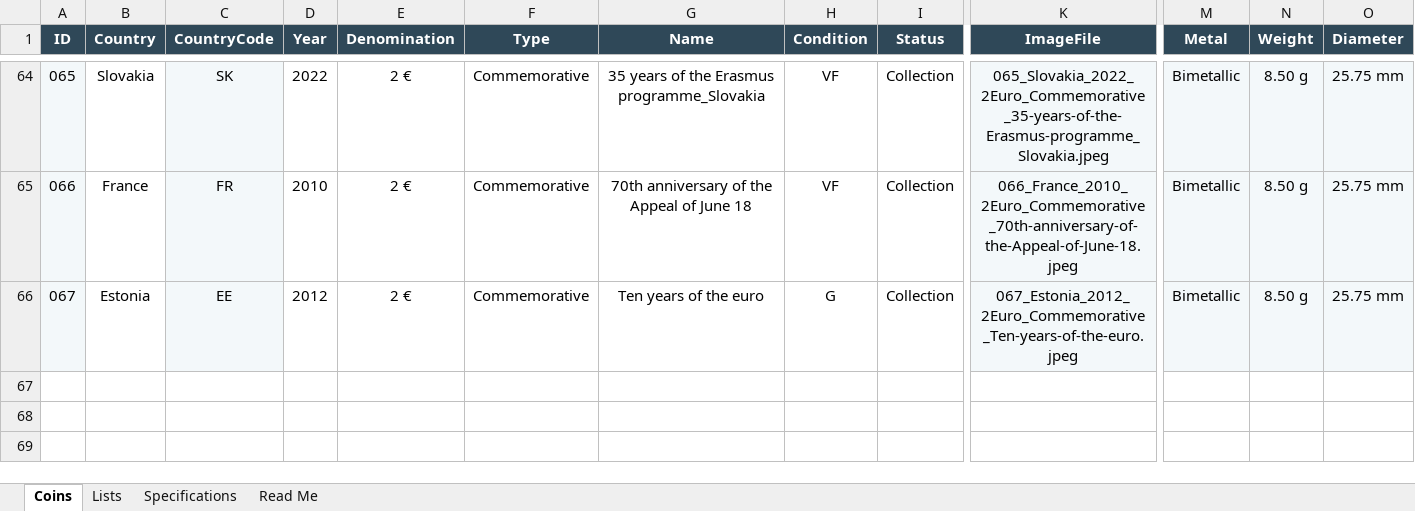
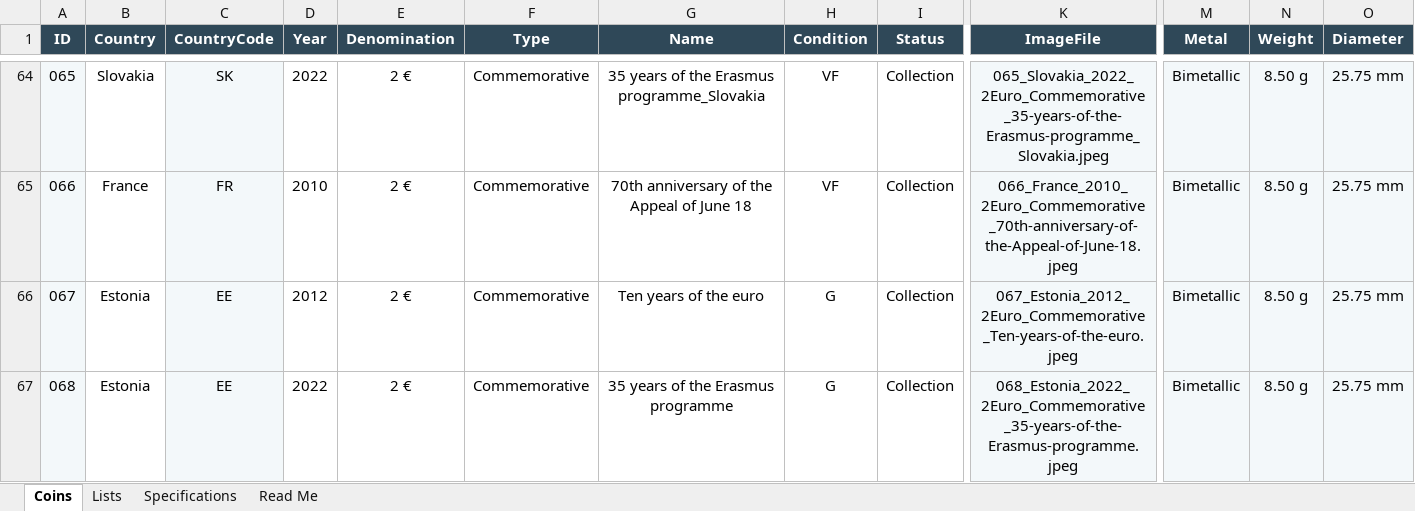
Before and after one commit to coins-mp/coins-mp.github.io, an Excel workbook: data/Euro_Coin_Catalog_Automation.xlsx, sheet Coins, drawn as a sheet; only a part is shown, gaps mark what is left out; values as stored, in another font and other column widths than the file's, no borders; conditional formats not drawn; rows hold the shown columns only; the diff names each change by its address in the sheet, - before the commit and + after, or states it on an @@ line.

```diff
--- a/data/Euro_Coin_Catalog_Automation.xlsx (sheet Coins)
+++ b/data/Euro_Coin_Catalog_Automation.xlsx (sheet Coins)
+row 67: 068 | Estonia | EE | 2022 | 2 € | Commemorative | 35 years of the Erasmus programme | G | Collection | 068_Estonia_2022_2Euro_Commemorative_35-years-of-the-Erasmus-programme.jpeg | Bimetallic | 8.50 g | 25.75 mm
```
Also changed, not shown: 2 other files.
